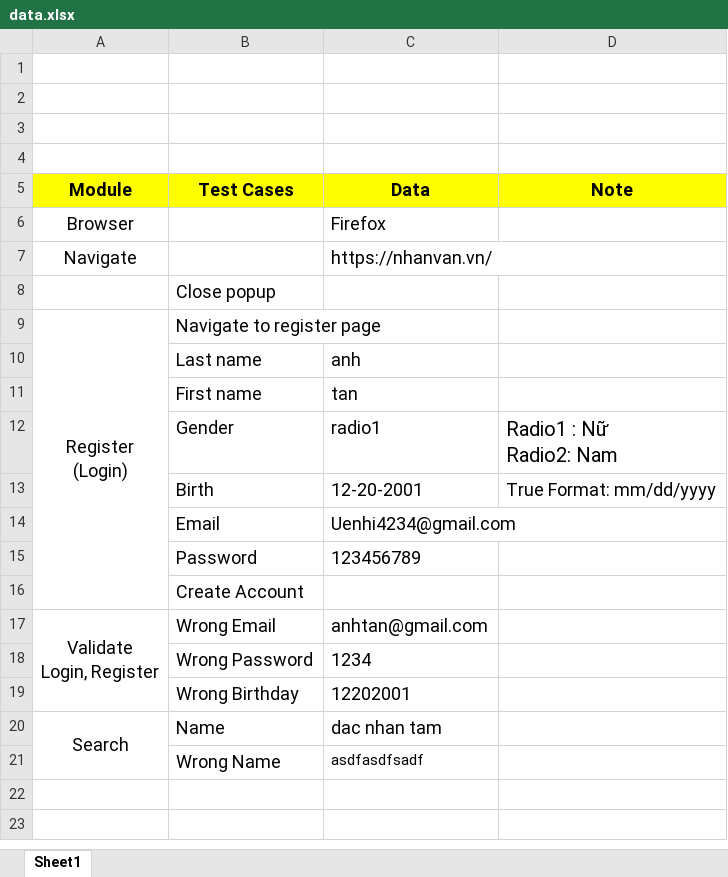
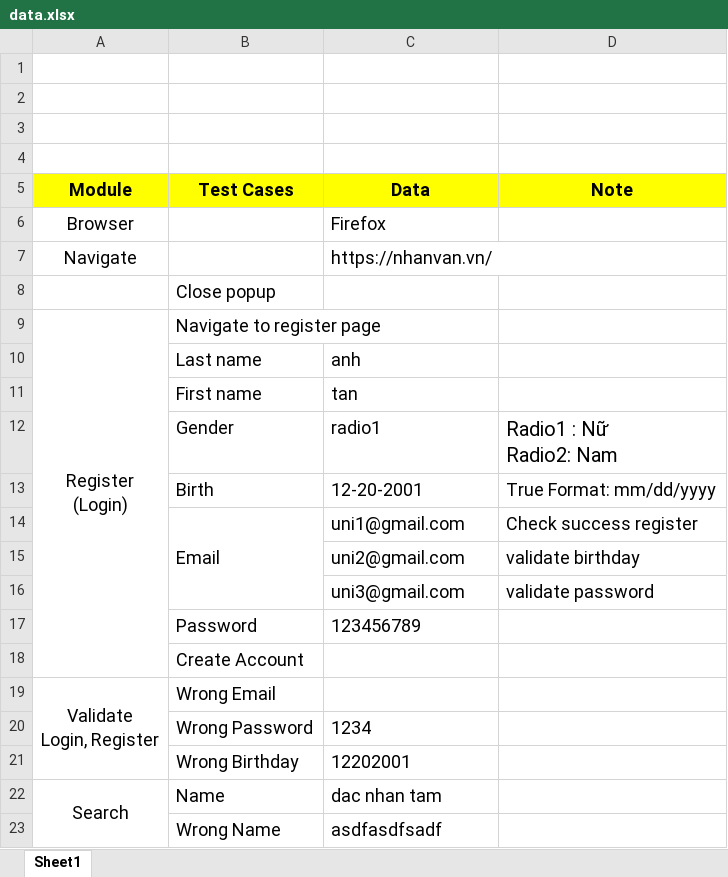
Before and after one commit to AnhTan1420/Final-Report-Selenium, an Excel workbook: data/data.xlsx, sheet Sheet1, drawn as a sheet; values as stored, in another font and other column widths than the file's, no borders; removed rows and columns are numbered as before the commit, all else as after; the diff names each change by its address in the sheet, - before the commit and + after, or states it on an @@ line.

```diff
--- a/data/data.xlsx (sheet Sheet1)
+++ b/data/data.xlsx (sheet Sheet1)
-row 14:  | Email | Uenhi4234@gmail.com
+row 14:  | Email | uni1@gmail.com | Check success register
+row 15:  |  | uni2@gmail.com | validate birthday
+row 16:  |  | uni3@gmail.com | validate password
-C19 (Data): anhtan@gmail.com
+C19 (Data): (empty)
@@ C23 text size: larger @@
```
Also changed, not shown: 28 other files.
